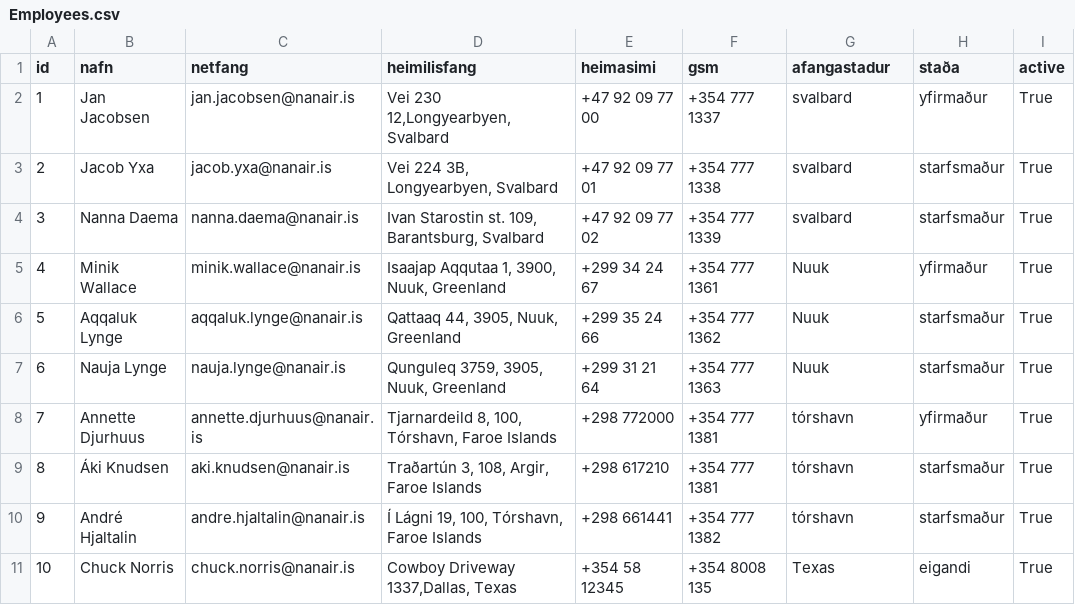
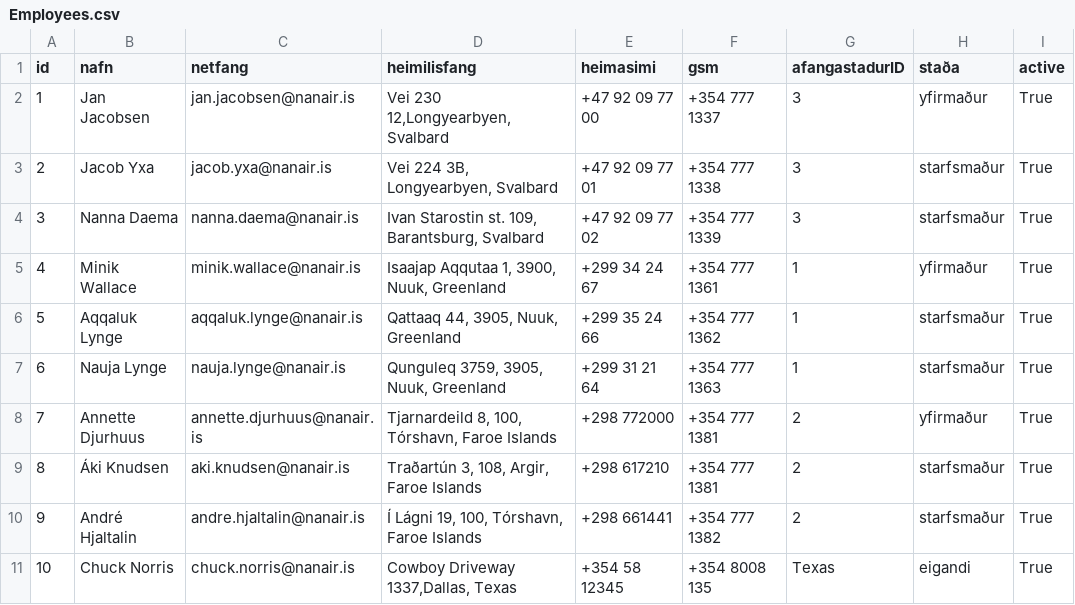
Before and after one commit to OliverMani/HR-verklegt1, a CSV file: csv_files/Employees.csv, drawn as a sheet.

Commit message:
Breytingar á cvs skrám

```diff
--- a/csv_files/Employees.csv
+++ b/csv_files/Employees.csv
@@ -1,11 +1,11 @@
-id,nafn,netfang,heimilisfang,heimasimi,gsm,afangastadur,staða,active
-1,Jan Jacobsen,jan.jacobsen@nanair.is,"Vei 230 12,Longyearbyen,Svalbard",+47 92 09 77 00,+354 777 1337,svalbard ,yfirmaður, True
-2,Jacob Yxa,jacob.yxa@nanair.is,"Vei 224 3B, Longyearbyen, Svalbard",+47 92 09 77 01,+354 777 1338,svalbard ,starfsmaður,True
-3,Nanna Daema,nanna.daema@nanair.is,"Ivan Starostin st. 109, Barantsburg, Svalbard",+47 92 09 77 02,+354 777 1339,svalbard , starfsmaður,True
-4,Minik Wallace,minik.wallace@nanair.is,"Isaajap Aqqutaa 1, 3900, Nuuk, Greenland",+299 34 24 67,+354 777 1361,Nuuk,yfirmaður,True
-5,Aqqaluk Lynge,aqqaluk.lynge@nanair.is,"Qattaaq 44, 3905, Nuuk, Greenland",+299 35 24 66,+354 777 1362,Nuuk,starfsmaður,True
-6,Nauja Lynge,nauja.lynge@nanair.is,"Qunguleq 3759, 3905, Nuuk, Greenland",+299 31 21 64,+354 777 1363,Nuuk,starfsmaður,True
-7,Annette Djurhuus,annette.djurhuus@nanair.is,"Tjarnardeild 8, 100, Tórshavn, Faroe Islands",+298 772000,+354 777 1381,tórshavn,yfirmaður,True
-8,Áki Knudsen,aki.knudsen@nanair.is,"Traðartún 3, 108, Argir, Faroe Islands",+298 617210,+354 777 1381,tórshavn,starfsmaður,True
-9,André Hjaltalin,andre.hjaltalin@nanair.is,"Í Lágni 19, 100, Tórshavn, Faroe Islands",+298 661441,+354 777 1382,tórshavn,starfsmaður,True
+id,nafn,netfang,heimilisfang,heimasimi,gsm,afangastadurID,staða,active
+1,Jan Jacobsen,jan.jacobsen@nanair.is,"Vei 230 12,Longyearbyen,Svalbard",+47 92 09 77 00,+354 777 1337,3 ,yfirmaður, True
+2,Jacob Yxa,jacob.yxa@nanair.is,"Vei 224 3B, Longyearbyen, Svalbard",+47 92 09 77 01,+354 777 1338,3 ,starfsmaður,True
+3,Nanna Daema,nanna.daema@nanair.is,"Ivan Starostin st. 109, Barantsburg, Svalbard",+47 92 09 77 02,+354 777 1339,3, starfsmaður,True
+4,Minik Wallace,minik.wallace@nanair.is,"Isaajap Aqqutaa 1, 3900, Nuuk, Greenland",+299 34 24 67,+354 777 1361,1,yfirmaður,True
+5,Aqqaluk Lynge,aqqaluk.lynge@nanair.is,"Qattaaq 44, 3905, Nuuk, Greenland",+299 35 24 66,+354 777 1362,1,starfsmaður,True
+6,Nauja Lynge,nauja.lynge@nanair.is,"Qunguleq 3759, 3905, Nuuk, Greenland",+299 31 21 64,+354 777 1363,1,starfsmaður,True
+7,Annette Djurhuus,annette.djurhuus@nanair.is,"Tjarnardeild 8, 100, Tórshavn, Faroe Islands",+298 772000,+354 777 1381,2,yfirmaður,True
+8,Áki Knudsen,aki.knudsen@nanair.is,"Traðartún 3, 108, Argir, Faroe Islands",+298 617210,+354 777 1381,2,starfsmaður,True
+9,André Hjaltalin,andre.hjaltalin@nanair.is,"Í Lágni 19, 100, Tórshavn, Faroe Islands",+298 661441,+354 777 1382,2,starfsmaður,True
 10,Chuck Norris,chuck.norris@nanair.is,"Cowboy Driveway 1337,Dallas, Texas", +354 58 12345,+354 8008 135,Texas,eigandi,True
```
